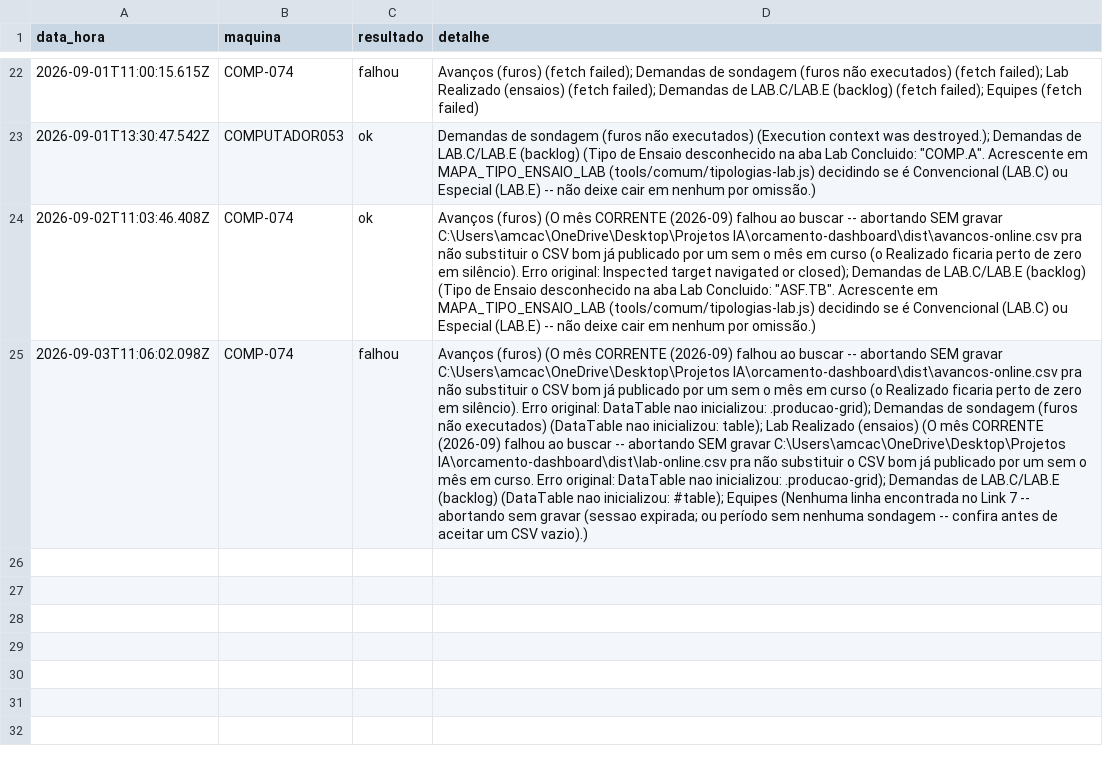
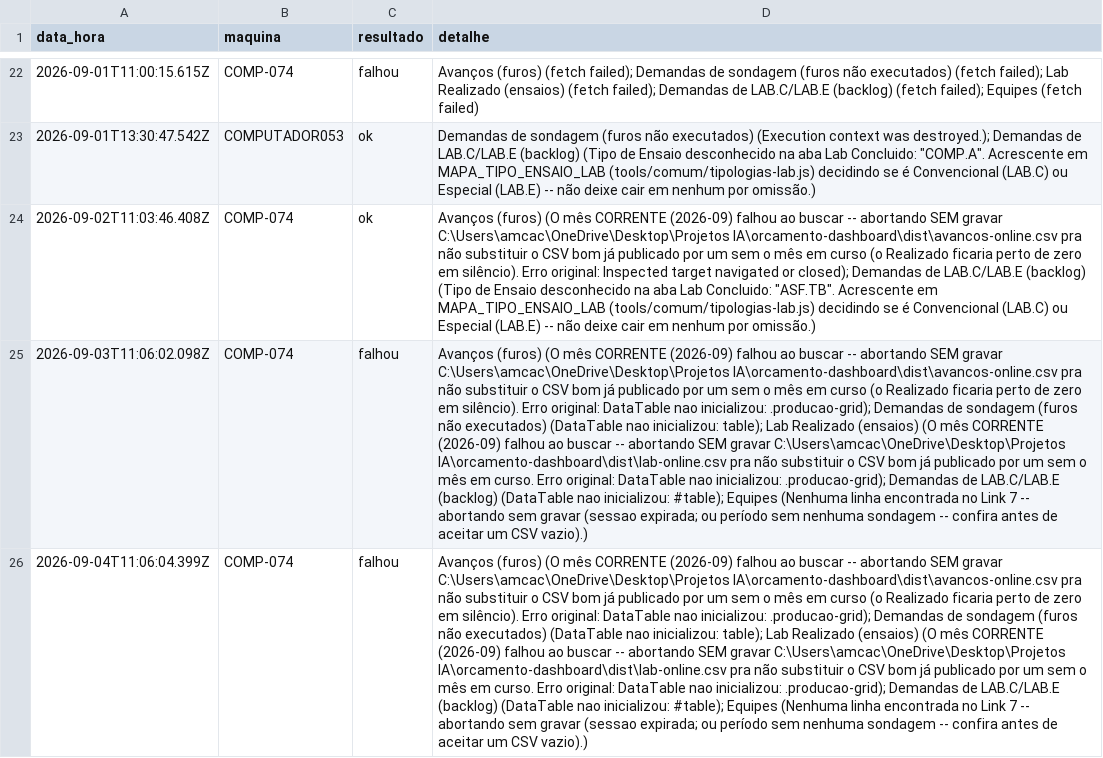
Before and after one commit to amcaccere261283/orcamento-dashboard, a CSV file: dist/heartbeat-atualizacao-volume.csv, drawn as a sheet; only a part is shown, gaps mark what is left out; the diff names each change by its address in the sheet, - before the commit and + after, or states it on an @@ line.

Commit message:
Atualizar arquivos online (04/09/2026, 08:06:14)
Falha na busca de: Avanços (furos) (O mês CORRENTE (2026-09) falhou ao buscar -- abortando SEM gravar C:\Users\amcac\OneDrive\Desktop\Projetos IA\orcamento-dashboard\dist\avancos-online.csv pra não substituir o CSV bom já publicado por um sem o mês em curso (o Realizado ficaria perto de zero em silêncio). Erro original: DataTable nao inicializou: .producao-grid); Demandas de sondagem (furos não executados) (DataTable nao inicializou: table); Lab Realizado (ensaios) (O mês CORRENTE (2026-09) falhou ao buscar -- abortando SEM gravar C:\Users\amcac\OneDrive\Desktop\Projetos IA\orcamento-dashboard\dist\lab-online.csv pra não substituir o CSV bom já publicado por um sem o mês em curso. Erro original: DataTable nao inicializou: .producao-grid); Demandas de LAB.C/LAB.E (backlog) (DataTable nao inicializou: #table); Equipes (Nenhuma linha encontrada no Link 7 -- abortando sem gravar (sessao expirada, ou período sem nenhuma sondagem -- confira antes de aceitar um CSV vazio).)

```diff
--- a/dist/heartbeat-atualizacao-volume.csv
+++ b/dist/heartbeat-atualizacao-volume.csv
+row 26: 2026-09-04T11:06:04.399Z | COMP-074 | falhou | Avanços (furos) (O mês CORRENTE (2026-09) falhou ao buscar -- abortando SEM gravar C:\Users\amcac\OneDrive\Desktop\Projetos IA\orcamento-dashboard\dist\avancos-online.csv pra não substituir o CSV bom já publicado por um sem o mês em curso (o Realizado ficaria perto de zero em silêncio). Erro original: DataTable nao inicializou: .producao-grid); Demandas de sondagem (furos não executados) (DataTable nao inicializou: table); Lab Realizado (ensaios) (O mês CORRENTE (2026-09) falhou ao buscar -- abortando SEM gravar C:\Users\amcac\OneDrive\Desktop\Projetos IA\orcamento-dashboard\dist\lab-online.csv pra não substituir o CSV bom já publicado por um sem o mês em curso. Erro original: DataTable nao inicializou: .producao-grid); Demandas de LAB.C/LAB.E (backlog) (DataTable nao inicializou: #table); Equipes (Nenhuma linha encontrada no Link 7 -- abortando sem gravar (sessao expirada; ou período sem nenhuma sondagem -- confira antes de aceitar um CSV vazio).)
```
Also changed, not shown: docs/heartbeat-atualizacao-volume.csv, 6 other files.
